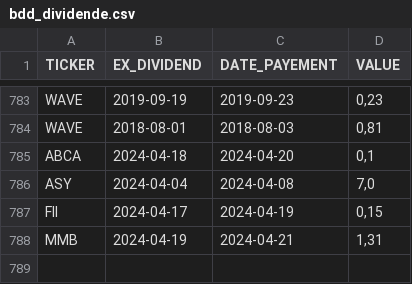
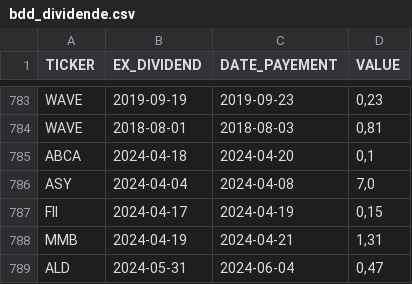
Before and after one commit to PAVfr/DataBourse, a CSV file: bdd_dividende.csv, drawn as a sheet; only a part is shown, gaps mark what is left out; the diff names each change by its address in the sheet, - before the commit and + after, or states it on an @@ line.

```diff
--- a/bdd_dividende.csv
+++ b/bdd_dividende.csv
+row 789: ALD | 2024-05-31 | 2024-06-04 | 0,47
```
Also changed, not shown: 2 other files.
